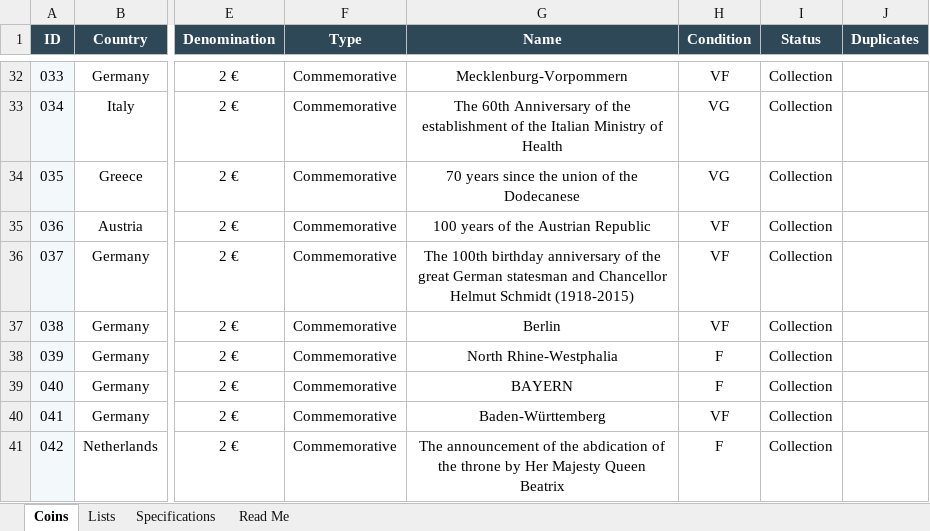
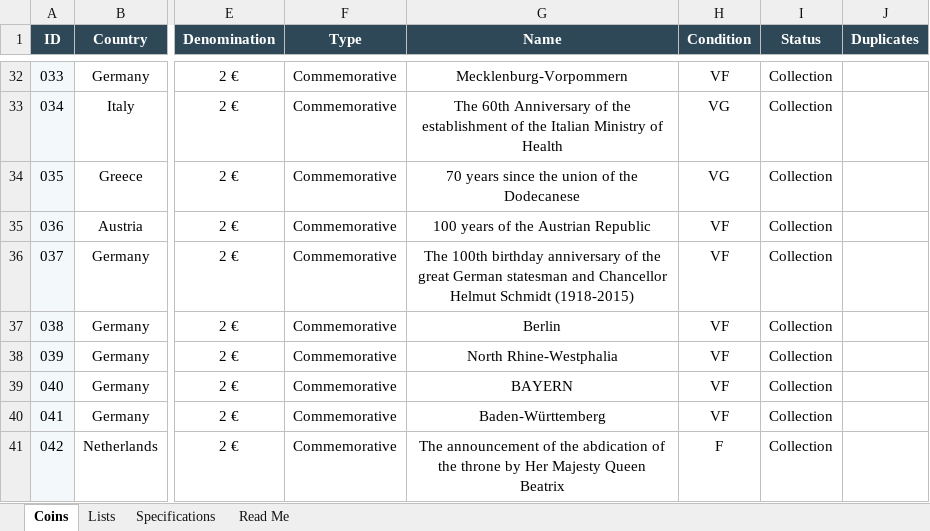
Before and after one commit to coins-mp/coins-mp.github.io, an Excel workbook: data/Euro_Coin_Catalog_Automation.xlsx, sheet Coins, drawn as a sheet; only a part is shown, gaps mark what is left out; values as stored, in another font and other column widths than the file's, no borders; conditional formats not drawn; the diff names each change by its address in the sheet, - before the commit and + after, or states it on an @@ line.

```diff
--- a/data/Euro_Coin_Catalog_Automation.xlsx (sheet Coins)
+++ b/data/Euro_Coin_Catalog_Automation.xlsx (sheet Coins)
-H38:H39 (Condition): F
+H38:H39 (Condition): VF
```
Also changed, not shown: 2 other files.
